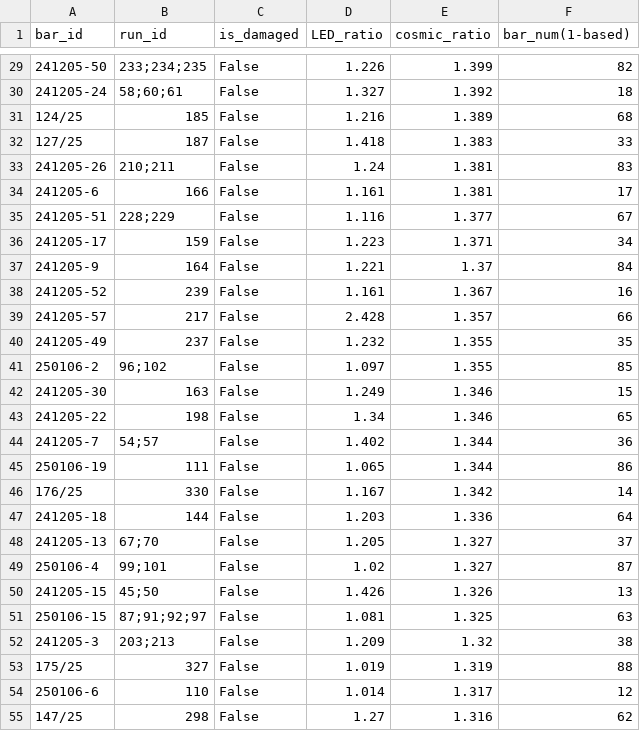
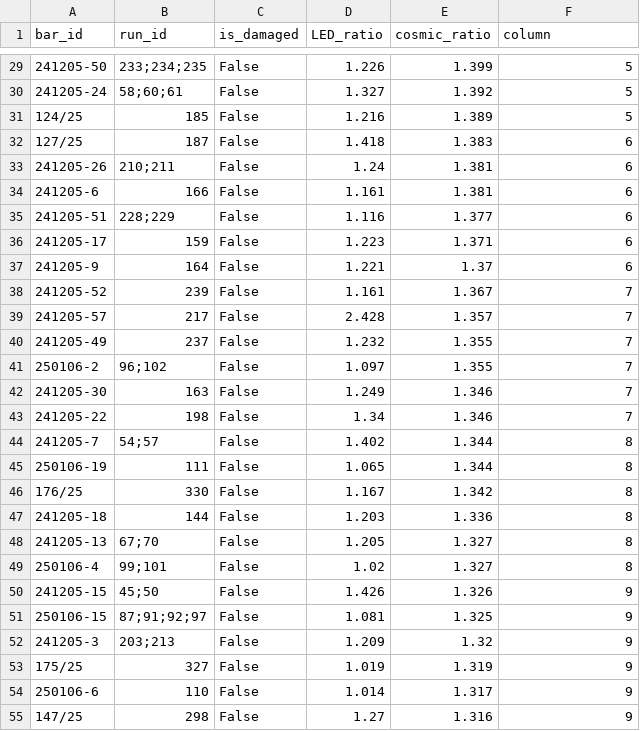
Before and after one commit to YanzhaoW/r3b_jupyter, a CSV file: neuland/BarTesting25/BarQualities.csv, drawn as a sheet; only a part is shown, gaps mark what is left out; the diff covers the shown part only.

Commit message:
calculate columns

```diff
--- a/neuland/BarTesting25/BarQualities.csv
+++ b/neuland/BarTesting25/BarQualities.csv
@@ -1 +1 @@
-bar_id,run_id,is_damaged,LED_ratio,cosmic_ratio,bar_num(1-based)
+bar_id,run_id,is_damaged,LED_ratio,cosmic_ratio,column
@@ -29,27 +29,27 @@ bar_id,run_id,is_damaged,LED_ratio,cosmic_ratio,bar_num(1-based)
-241205-50,233;234;235,False,1.226,1.399,82
-241205-24,58;60;61,False,1.327,1.392,18
-124/25,185,False,1.216,1.389,68
-127/25,187,False,1.418,1.383,33
-241205-26,210;211,False,1.24,1.381,83
-241205-6,166,False,1.161,1.381,17
-241205-51,228;229,False,1.116,1.377,67
-241205-17,159,False,1.223,1.371,34
-241205-9,164,False,1.221,1.37,84
-241205-52,239,False,1.161,1.367,16
-241205-57,217,False,2.428,1.357,66
-241205-49,237,False,1.232,1.355,35
-250106-2,96;102,False,1.097,1.355,85
-241205-30,163,False,1.249,1.346,15
-241205-22,198,False,1.34,1.346,65
-241205-7,54;57,False,1.402,1.344,36
-250106-19,111,False,1.065,1.344,86
-176/25,330,False,1.167,1.342,14
-241205-18,144,False,1.203,1.336,64
-241205-13,67;70,False,1.205,1.327,37
-250106-4,99;101,False,1.02,1.327,87
-241205-15,45;50,False,1.426,1.326,13
-250106-15,87;91;92;97,False,1.081,1.325,63
-241205-3,203;213,False,1.209,1.32,38
-175/25,327,False,1.019,1.319,88
-250106-6,110,False,1.014,1.317,12
-147/25,298,False,1.27,1.316,62
+241205-50,233;234;235,False,1.226,1.399,5
+241205-24,58;60;61,False,1.327,1.392,5
+124/25,185,False,1.216,1.389,5
+127/25,187,False,1.418,1.383,6
+241205-26,210;211,False,1.24,1.381,6
+241205-6,166,False,1.161,1.381,6
+241205-51,228;229,False,1.116,1.377,6
+241205-17,159,False,1.223,1.371,6
+241205-9,164,False,1.221,1.37,6
+241205-52,239,False,1.161,1.367,7
+241205-57,217,False,2.428,1.357,7
+241205-49,237,False,1.232,1.355,7
+250106-2,96;102,False,1.097,1.355,7
+241205-30,163,False,1.249,1.346,7
+241205-22,198,False,1.34,1.346,7
+241205-7,54;57,False,1.402,1.344,8
+250106-19,111,False,1.065,1.344,8
+176/25,330,False,1.167,1.342,8
+241205-18,144,False,1.203,1.336,8
+241205-13,67;70,False,1.205,1.327,8
+250106-4,99;101,False,1.02,1.327,8
+241205-15,45;50,False,1.426,1.326,9
+250106-15,87;91;92;97,False,1.081,1.325,9
+241205-3,203;213,False,1.209,1.32,9
+175/25,327,False,1.019,1.319,9
+250106-6,110,False,1.014,1.317,9
+147/25,298,False,1.27,1.316,9
```
Also changed, not shown: 6 removed rows and 107 edited cells elsewhere in this file, 1 other file.
